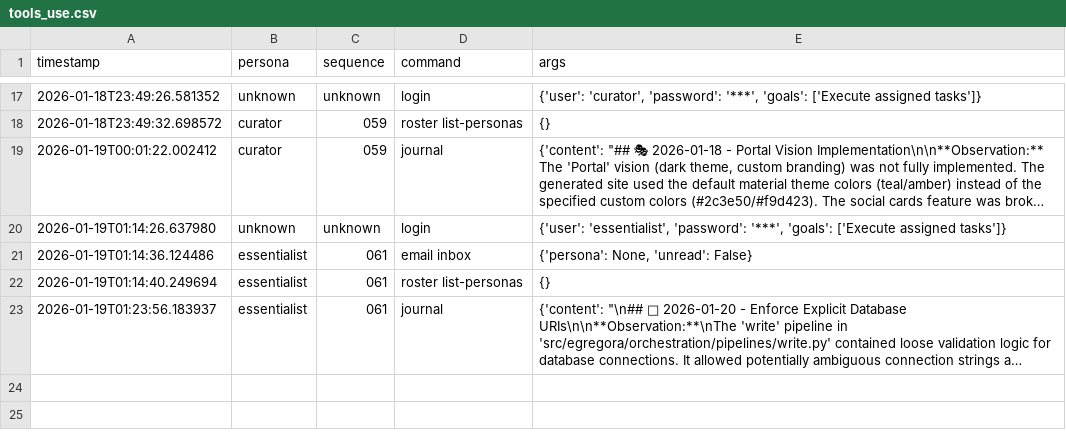
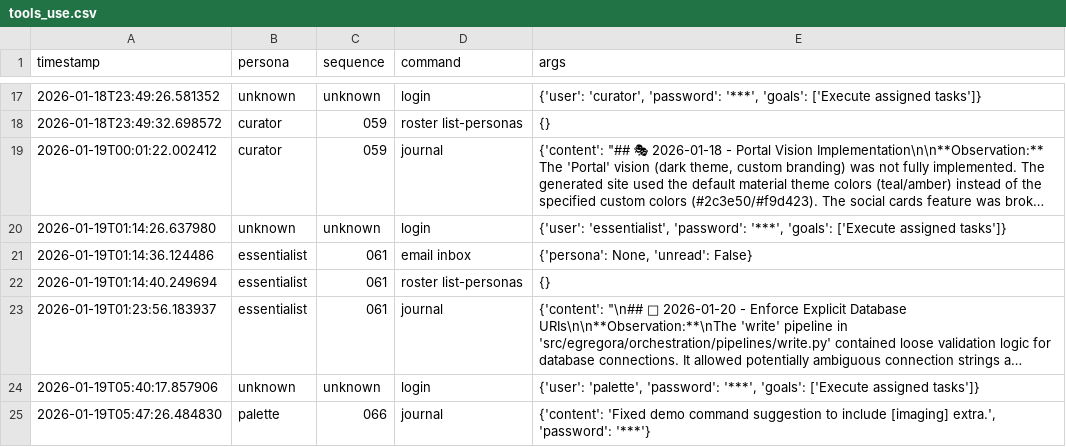
Before and after one commit to franklinbaldo/egregora, a CSV file: .team/tools_use.csv, drawn as a sheet; only a part is shown, gaps mark what is left out; long unchanged cells end in …; the diff names each change by its address in the sheet, - before the commit and + after, or states it on an @@ line.

```diff
--- a/.team/tools_use.csv
+++ b/.team/tools_use.csv
+row 24: 2026-01-19T05:40:17.857906 | unknown | unknown | login | {'user': 'palette', 'password': '***', 'goals': ['Execute assigned tasks']}
+row 25: 2026-01-19T05:47:26.484830 | palette | 066 | journal | {'content': 'Fixed demo command suggestion to include [imaging] extra.', 'password': '***'}
```
Also changed, not shown: 6 other files.
